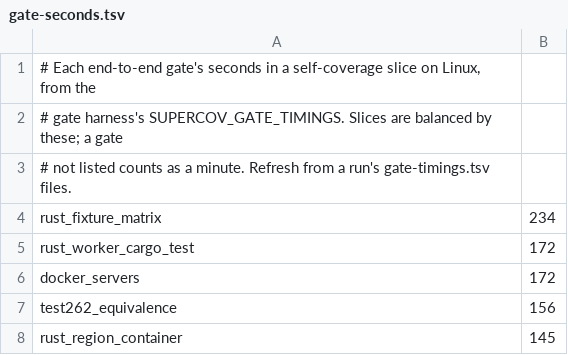
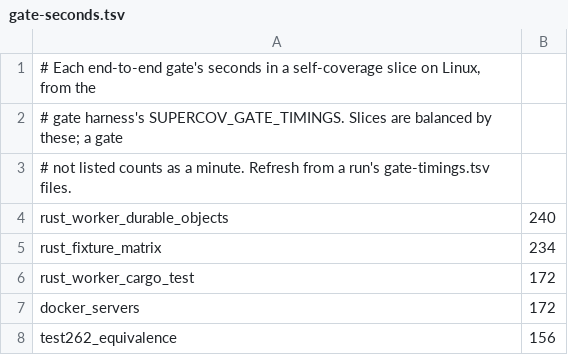
Before and after one commit to supercorp-ai/supercov, a TSV file: .github/gate-seconds.tsv, drawn as a sheet; only a part is shown; the shorter side is filled out with more unchanged rows; the diff names each change by its address in the sheet, - before the commit and + after, or states it on an @@ line.

Commit message:
Gate two Rust Workers, one with a Durable Object, that cargo test starts from their own prebuilt builds

```diff
--- a/.github/gate-seconds.tsv
+++ b/.github/gate-seconds.tsv
+row 4: rust_worker_durable_objects | 240
```
Also changed, not shown: 5 other files.
